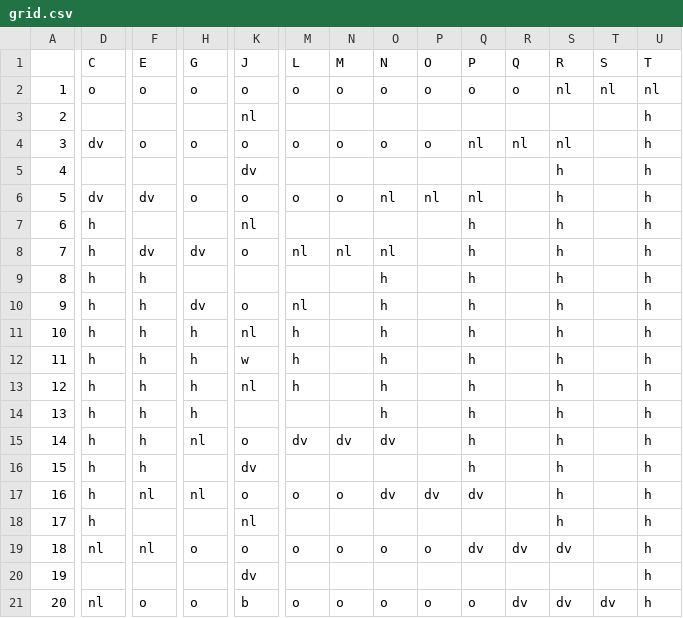
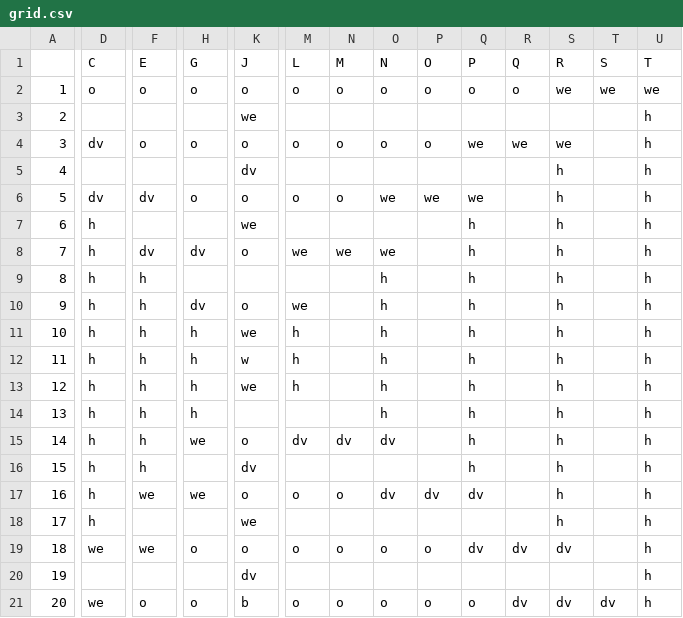
Before and after one commit to shira-kam/pts-maze-adventure, a CSV file: level-9/grid.csv, drawn as a sheet; only a part is shown, gaps mark what is left out; the diff covers the shown part only; the diff names each change by its address in the sheet, - before the commit and + after, or states it on an @@ line.

```diff
--- a/level-9/grid.csv
+++ b/level-9/grid.csv
-S2 (R): nl
+S2 (R): we
-T2 (S): nl
+T2 (S): we
-U2 (T): nl
+U2 (T): we
-K3 (J): nl
+K3 (J): we
-Q4 (P): nl
+Q4 (P): we
-R4 (Q): nl
+R4 (Q): we
-S4 (R): nl
+S4 (R): we
-O6 (N): nl
+O6 (N): we
-P6 (O): nl
+P6 (O): we
-Q6 (P): nl
+Q6 (P): we
-K7 (J): nl
+K7 (J): we
-M8 (L): nl
+M8 (L): we
-N8 (M): nl
+N8 (M): we
-O8 (N): nl
+O8 (N): we
-M10 (L): nl
+M10 (L): we
-K11 (J): nl
+K11 (J): we
-K13 (J): nl
+K13 (J): we
-H15 (G): nl
+H15 (G): we
-F17 (E): nl
+F17 (E): we
-H17 (G): nl
+H17 (G): we
-K18 (J): nl
+K18 (J): we
-D19 (C): nl
+D19 (C): we
-F19 (E): nl
+F19 (E): we
-D21 (C): nl
+D21 (C): we
```
Also changed, not shown: 7 edited cells elsewhere in this file, 26 other files.
